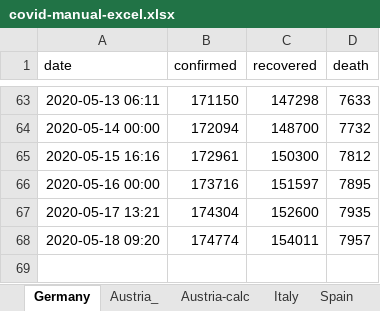
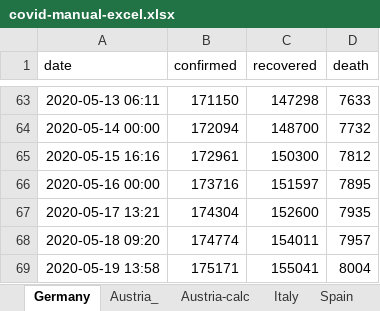
Before and after one commit to cs224/covid-19-data-analysis, an Excel workbook: covid-manual-excel.xlsx, sheet Germany, drawn as a sheet; only a part is shown, gaps mark what is left out; values as stored, in another font and other column widths than the file's, no borders; the diff names each change by its address in the sheet, - before the commit and + after, or states it on an @@ line.

```diff
--- a/covid-manual-excel.xlsx (sheet Germany)
+++ b/covid-manual-excel.xlsx (sheet Germany)
+row 69: 2020-05-19 13:58 | 175171 | 155041 | 8004
```
Also changed, not shown: bavaria_covid19_data.xlsx, rki_nowcasting_data.xlsx, 2 other files.
